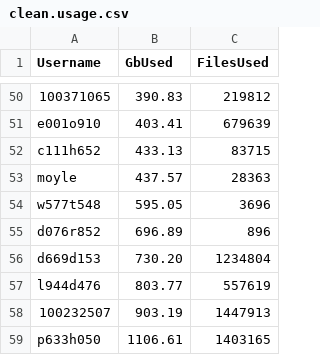
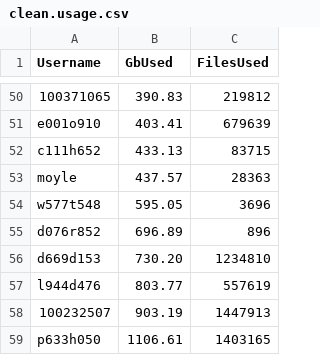
Before and after one commit to DevonDeRaad/kuhpcc.info, a CSV file: clean.usage.csv, drawn as a sheet; only a part is shown, gaps mark what is left out.

```diff
--- a/clean.usage.csv
+++ b/clean.usage.csv
@@ -55,3 +55,3 @@ w577t548,595.05,3696
 d076r852,696.89,896
-d669d153,730.20,1234804
+d669d153,730.20,1234810
 l944d476,803.77,557619
```
Also changed, not shown: 1 other file.
